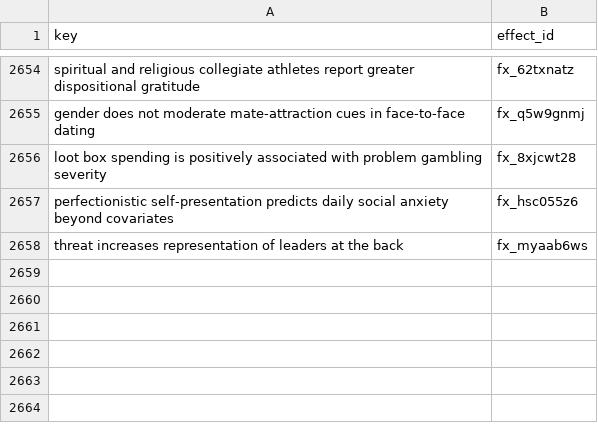
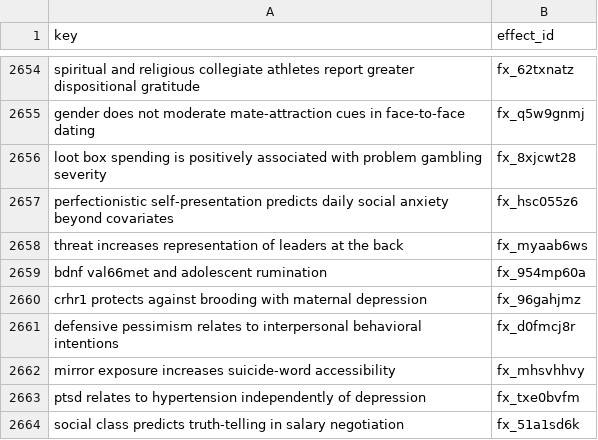
Before and after one commit to leosammallahti/retested, a CSV file: data/curated/registry/effect_ids.csv, drawn as a sheet; only a part is shown, gaps mark what is left out.

```diff
--- a/data/curated/registry/effect_ids.csv
+++ b/data/curated/registry/effect_ids.csv
@@ -2658 +2658,7 @@ perfectionistic self-presentation predicts daily social anxiety beyond covariate
 threat increases representation of leaders at the back,fx_myaab6ws
+bdnf val66met and adolescent rumination,fx_954mp60a
+crhr1 protects against brooding with maternal depression,fx_96gahjmz
+defensive pessimism relates to interpersonal behavioral intentions,fx_d0fmcj8r
+mirror exposure increases suicide-word accessibility,fx_mhsvhhvy
+ptsd relates to hypertension independently of depression,fx_txe0bvfm
+social class predicts truth-telling in salary negotiation,fx_51a1sd6k
```
Also changed, not shown: 4 other files.
